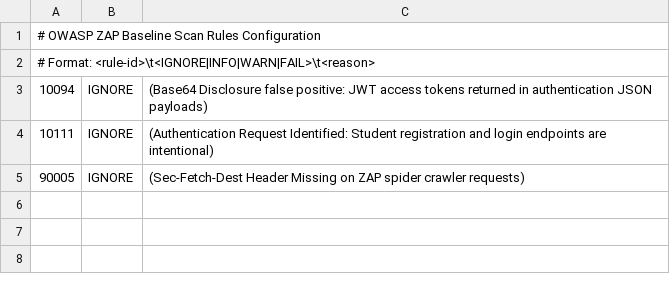
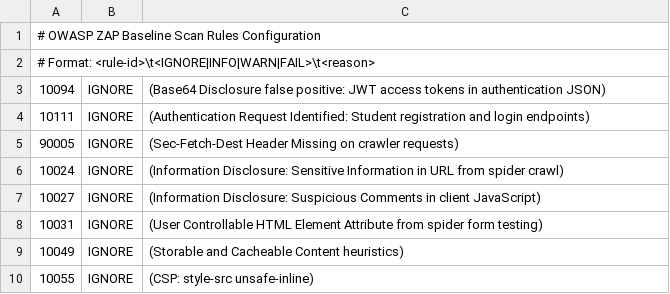
Before and after one commit to eff-1/cahootz, a TSV file: .zap/rules.tsv, drawn as a sheet.

```diff
--- a/.zap/rules.tsv
+++ b/.zap/rules.tsv
@@ -2,4 +2,9 @@
 # Format: <rule-id>\t<IGNORE|INFO|WARN|FAIL>\t<reason>
-10094	IGNORE	(Base64 Disclosure false positive: JWT access tokens returned in authentication JSON payloads)
-10111	IGNORE	(Authentication Request Identified: Student registration and login endpoints are intentional)
-90005	IGNORE	(Sec-Fetch-Dest Header Missing on ZAP spider crawler requests)
+10094	IGNORE	(Base64 Disclosure false positive: JWT access tokens in authentication JSON)
+10111	IGNORE	(Authentication Request Identified: Student registration and login endpoints)
+90005	IGNORE	(Sec-Fetch-Dest Header Missing on crawler requests)
+10024	IGNORE	(Information Disclosure: Sensitive Information in URL from spider crawl)
+10027	IGNORE	(Information Disclosure: Suspicious Comments in client JavaScript)
+10031	IGNORE	(User Controllable HTML Element Attribute from spider form testing)
+10049	IGNORE	(Storable and Cacheable Content heuristics)
+10055	IGNORE	(CSP: style-src unsafe-inline)
```
Also changed, not shown: 1 other file.
